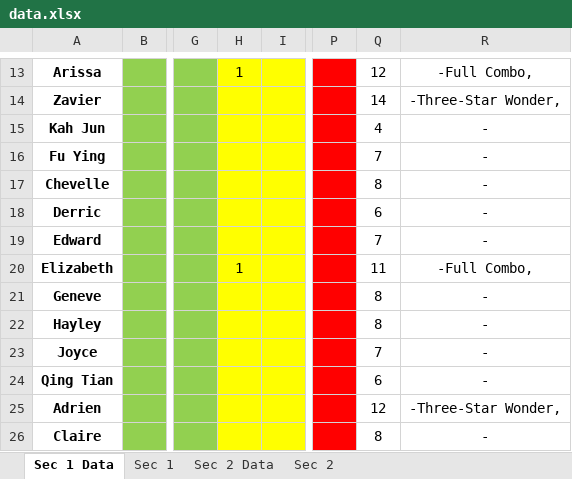
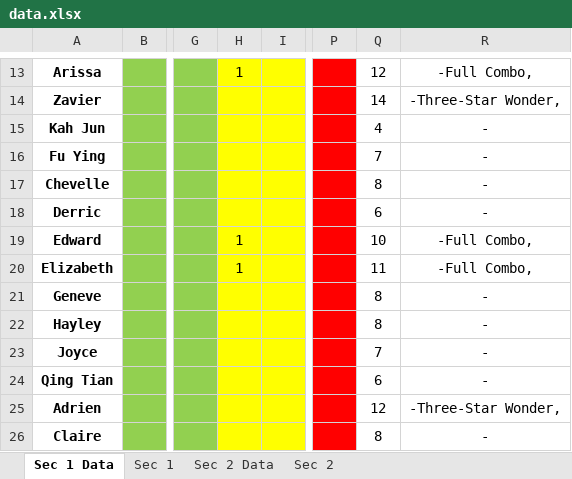
Before and after one commit to wenjunthenwj/wenjunthenwj.github.io, an Excel workbook: docs/data.xlsx, sheet Sec 1 Data, drawn as a sheet; only a part is shown, gaps mark what is left out; values as stored, in another font and other column widths than the file's, no borders; the diff names each change by its address in the sheet, - before the commit and + after, or states it on an @@ line.

```diff
--- a/docs/data.xlsx (sheet Sec 1 Data)
+++ b/docs/data.xlsx (sheet Sec 1 Data)
-H19: (empty)
+H19: 1
-Q19: 7
+Q19: 10
-R19: -
+R19: -Full Combo,
```
Also changed, not shown: sheet Sec 2 Data, sheet Sec 2, sheet Sec 1.
